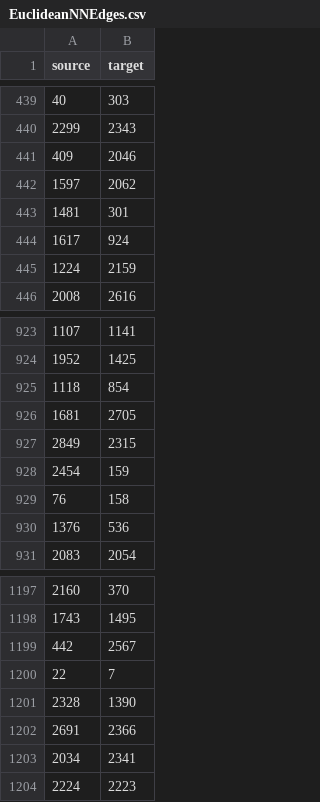
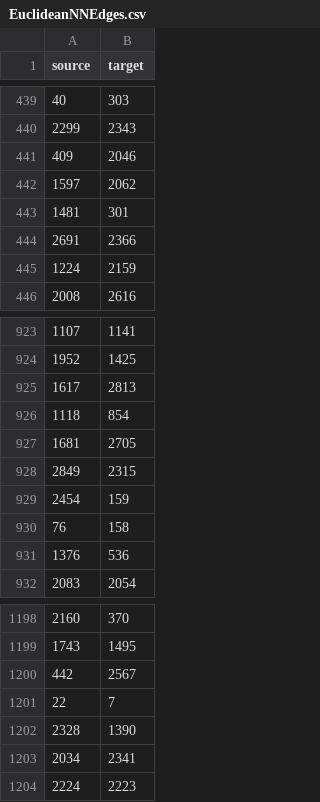
Before and after one commit to munick/GeneExpressionNeighborhoods, a CSV file: GeneExpressionNeighborhoods/output/yeast/EuclideanNNEdges.csv, drawn as a sheet; only a part is shown, gaps mark what is left out.

Commit message:
RNG and GG algs now check pq, pr and qr distances for isnan prior to trying to use them in calculations. Added unit test to check that GG edge results are indeed a subset of RNG edge results. Added results of running RNG and GG against yeast data.

```diff
--- a/GeneExpressionNeighborhoods/output/yeast/EuclideanNNEdges.csv
+++ b/GeneExpressionNeighborhoods/output/yeast/EuclideanNNEdges.csv
@@ -443,3 +443,3 @@ source,target
 1481,301
-1617,924
+2691,2366
 1224,2159
@@ -924,2 +924,3 @@ source,target
 1952,1425
+1617,2813
 1118,854
@@ -1201,3 +1202,2 @@ source,target
 2328,1390
-2691,2366
 2034,2341
```
Also changed, not shown: 4 other files.
